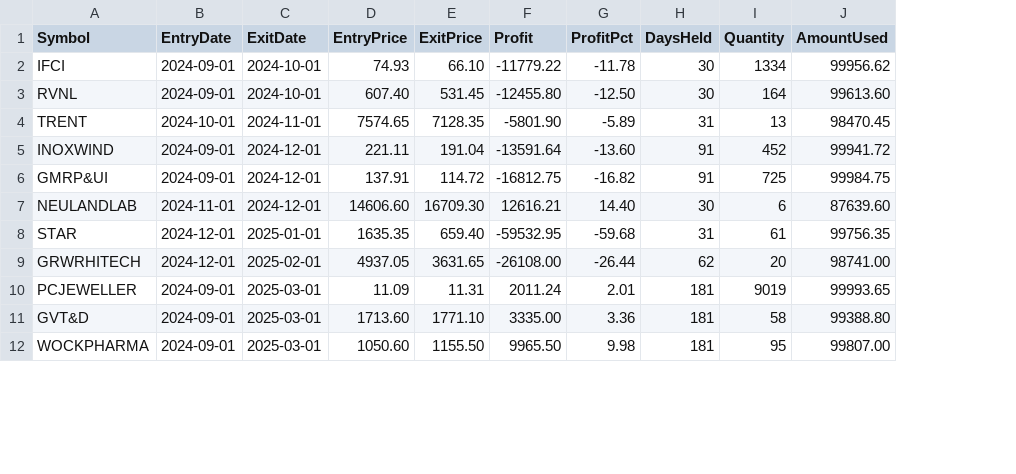
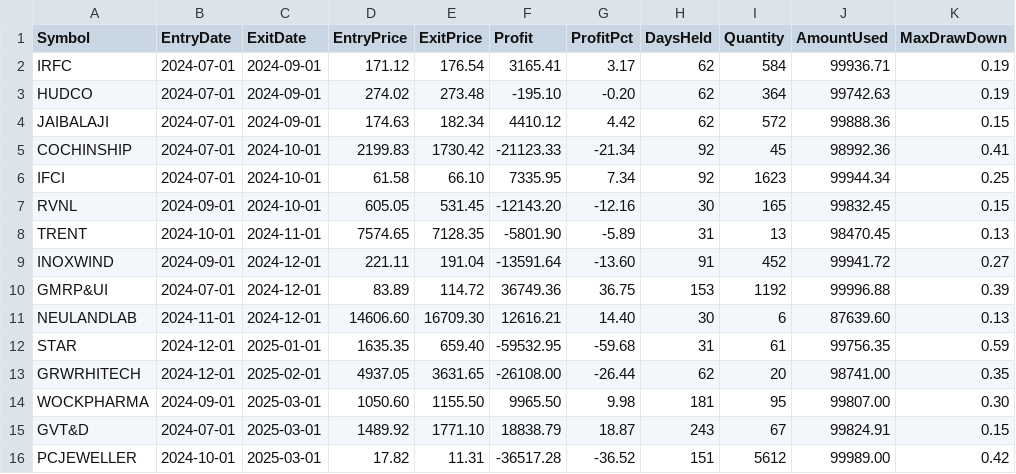
Before and after one commit to Adonis2115/fund-manager, a CSV file: trade_logs.csv, drawn as a sheet; only a part is shown; removed rows and columns are numbered as before the commit, all else as after; the diff covers the shown part only; the diff names each change by its address in the sheet, - before the commit and + after, or states it on an @@ line.

```diff
--- a/trade_logs.csv
+++ b/trade_logs.csv
+column K (MaxDrawDown), rows 6-14: 0.25 | 0.15 | 0.13 | 0.27 | 0.39 | 0.13 | 0.59 | 0.35 | 0.30
+row 2: IRFC | 2024-07-01 | 2024-09-01 | 171.12 | 176.54 | 3165.41 | 3.17 | 62 | 584 | 99936.71 | 0.19
+row 3: HUDCO | 2024-07-01 | 2024-09-01 | 274.02 | 273.48 | -195.10 | -0.20 | 62 | 364 | 99742.63 | 0.19
+row 4: JAIBALAJI | 2024-07-01 | 2024-09-01 | 174.63 | 182.34 | 4410.12 | 4.42 | 62 | 572 | 99888.36 | 0.15
+row 5: COCHINSHIP | 2024-07-01 | 2024-10-01 | 2199.83 | 1730.42 | -21123.33 | -21.34 | 92 | 45 | 98992.36 | 0.41
-B6 (EntryDate): 2024-09-01
+B6 (EntryDate): 2024-07-01
-D6 (EntryPrice): 74.93
+D6 (EntryPrice): 61.58
-F6 (Profit): -11779.22
+F6 (Profit): 7335.95
-G6 (ProfitPct): -11.78
+G6 (ProfitPct): 7.34
-H6 (DaysHeld): 30
+H6 (DaysHeld): 92
-I6 (Quantity): 1334
+I6 (Quantity): 1623
-J6 (AmountUsed): 99956.62
+J6 (AmountUsed): 99944.34
-D7 (EntryPrice): 607.40
+D7 (EntryPrice): 605.05
-F7 (Profit): -12455.80
+F7 (Profit): -12143.20
-G7 (ProfitPct): -12.50
+G7 (ProfitPct): -12.16
-I7 (Quantity): 164
+I7 (Quantity): 165
-J7 (AmountUsed): 99613.60
+J7 (AmountUsed): 99832.45
-B10 (EntryDate): 2024-09-01
+B10 (EntryDate): 2024-07-01
-D10 (EntryPrice): 137.91
+D10 (EntryPrice): 83.89
-F10 (Profit): -16812.75
+F10 (Profit): 36749.36
-G10 (ProfitPct): -16.82
+G10 (ProfitPct): 36.75
-H10 (DaysHeld): 91
+H10 (DaysHeld): 153
-I10 (Quantity): 725
+I10 (Quantity): 1192
-J10 (AmountUsed): 99984.75
+J10 (AmountUsed): 99996.88
-row 10: PCJEWELLER | 2024-09-01 | 2025-03-01 | 11.09 | 11.31 | 2011.24 | 2.01 | 181 | 9019 | 99993.65
-row 11: GVT&D | 2024-09-01 | 2025-03-01 | 1713.60 | 1771.10 | 3335.00 | 3.36 | 181 | 58 | 99388.80
+row 15: GVT&D | 2024-07-01 | 2025-03-01 | 1489.92 | 1771.10 | 18838.79 | 18.87 | 243 | 67 | 99824.91 | 0.15
+row 16: PCJEWELLER | 2024-10-01 | 2025-03-01 | 17.82 | 11.31 | -36517.28 | -36.52 | 151 | 5612 | 99989.00 | 0.42
```
Also changed, not shown: 1 added row, 1 removed row, 4 moved rows and 18 edited cells elsewhere in this file, 7 other files.
